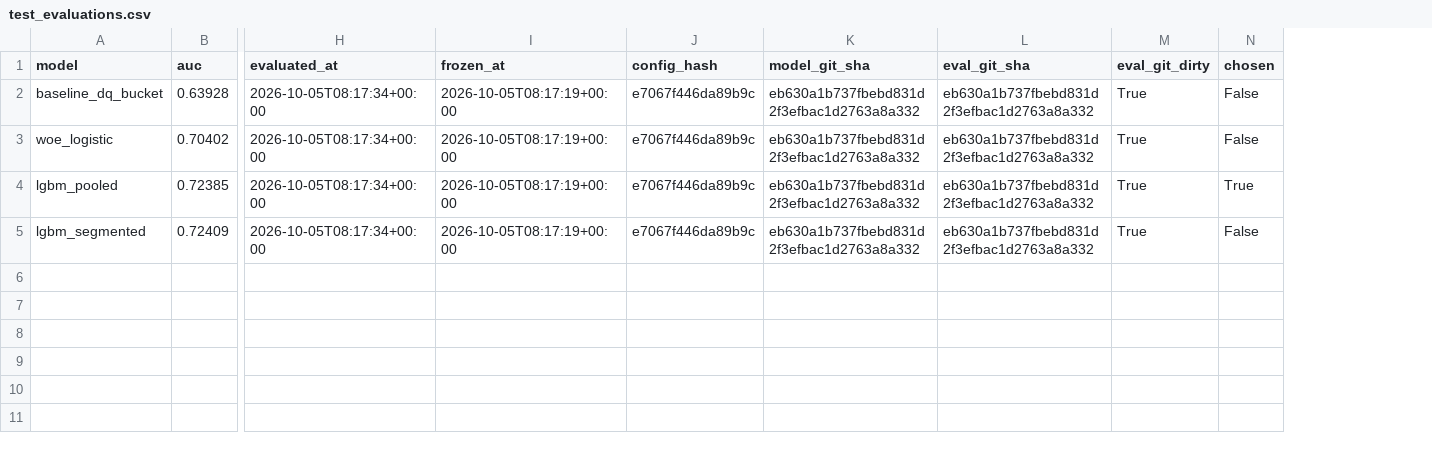
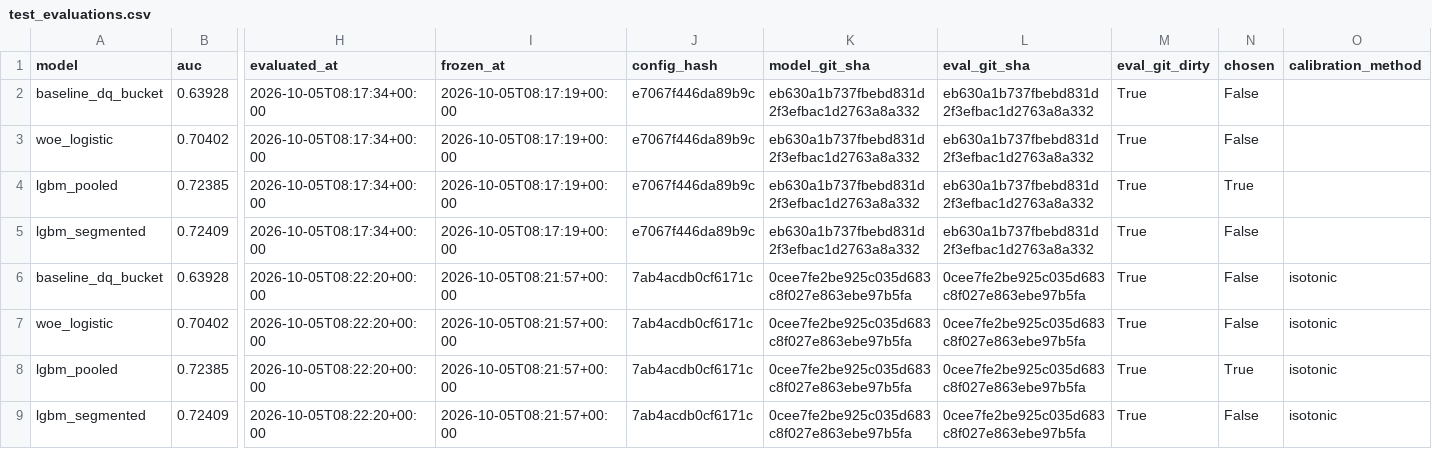
Before and after one commit to abhijeetsinghwork/collections-prioritisation, a CSV file: outputs/tables/test_evaluations.csv, drawn as a sheet; only a part is shown, gaps mark what is left out; rows hold the shown columns only; the diff names each change by its address in the sheet, - before the commit and + after, or states it on an @@ line.

Commit message:
feat(stage4): transfer check keeps isotonic; second logged test eval; fix test-log column alignment

```diff
--- a/outputs/tables/test_evaluations.csv
+++ b/outputs/tables/test_evaluations.csv
+column O (calibration_method), empty
+row 6: baseline_dq_bucket | 0.63928 | 2026-10-05T08:22:20+00:00 | 2026-10-05T08:21:57+00:00 | 7ab4acdb0cf6171c | 0cee7fe2be925c035d683c8f027e863ebe97b5fa | 0cee7fe2be925c035d683c8f027e863ebe97b5fa | True | False | isotonic
+row 7: woe_logistic | 0.70402 | 2026-10-05T08:22:20+00:00 | 2026-10-05T08:21:57+00:00 | 7ab4acdb0cf6171c | 0cee7fe2be925c035d683c8f027e863ebe97b5fa | 0cee7fe2be925c035d683c8f027e863ebe97b5fa | True | False | isotonic
+row 8: lgbm_pooled | 0.72385 | 2026-10-05T08:22:20+00:00 | 2026-10-05T08:21:57+00:00 | 7ab4acdb0cf6171c | 0cee7fe2be925c035d683c8f027e863ebe97b5fa | 0cee7fe2be925c035d683c8f027e863ebe97b5fa | True | True | isotonic
+row 9: lgbm_segmented | 0.72409 | 2026-10-05T08:22:20+00:00 | 2026-10-05T08:21:57+00:00 | 7ab4acdb0cf6171c | 0cee7fe2be925c035d683c8f027e863ebe97b5fa | 0cee7fe2be925c035d683c8f027e863ebe97b5fa | True | False | isotonic
```
Also changed, not shown: 3 other files.
